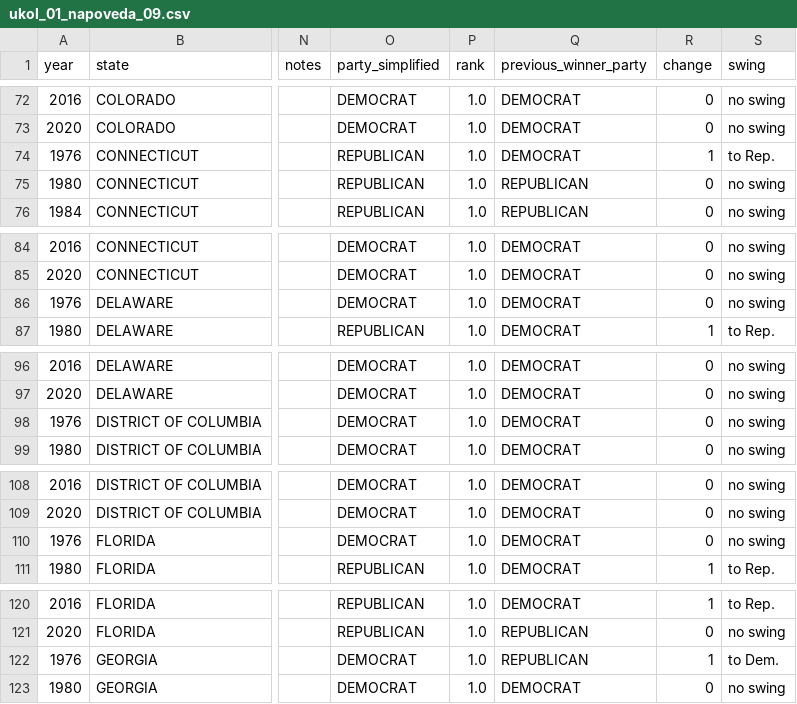
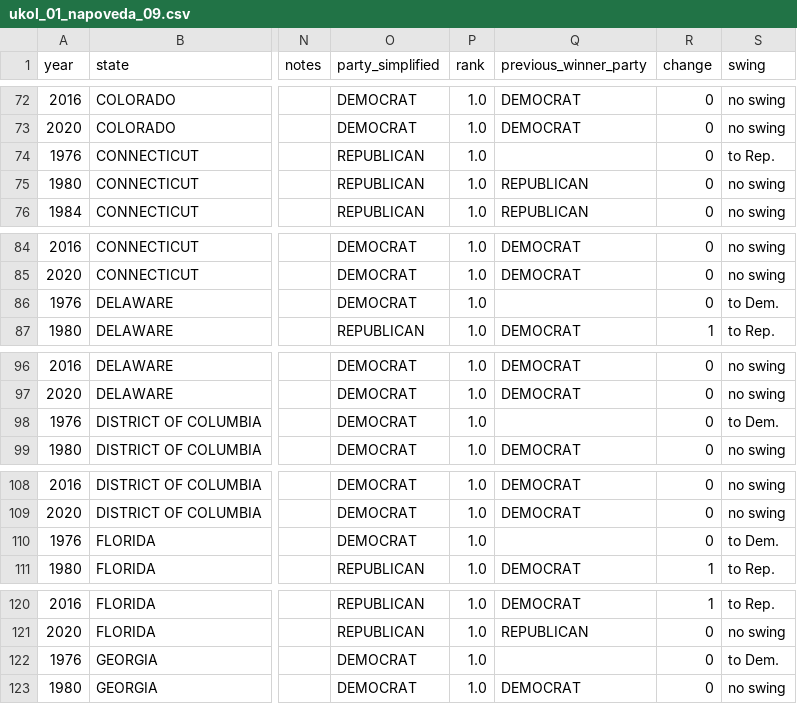
Before and after one commit to pesikj/PythonProDataScienceReseniUkolu, a CSV file: ukol_01_napoveda_09.csv, drawn as a sheet; only a part is shown, gaps mark what is left out; the diff covers the shown part only; the diff names each change by its address in the sheet, - before the commit and + after, or states it on an @@ line.

```diff
--- a/ukol_01_napoveda_09.csv
+++ b/ukol_01_napoveda_09.csv
-Q74 (previous_winner_party): DEMOCRAT
+Q74 (previous_winner_party): (empty)
-R74 (change): 1
+R74 (change): 0
-Q86 (previous_winner_party): DEMOCRAT
+Q86 (previous_winner_party): (empty)
-S86 (swing): no swing
+S86 (swing): to Dem.
-Q98 (previous_winner_party): DEMOCRAT
+Q98 (previous_winner_party): (empty)
-S98 (swing): no swing
+S98 (swing): to Dem.
-Q110 (previous_winner_party): DEMOCRAT
+Q110 (previous_winner_party): (empty)
-S110 (swing): no swing
+S110 (swing): to Dem.
-Q122 (previous_winner_party): REPUBLICAN
+Q122 (previous_winner_party): (empty)
-R122 (change): 1
+R122 (change): 0
```
Also changed, not shown: 90 edited cells elsewhere in this file, ukol_01_napoveda_03.csv, ukol_01_napoveda_04.csv, 4 other files.
